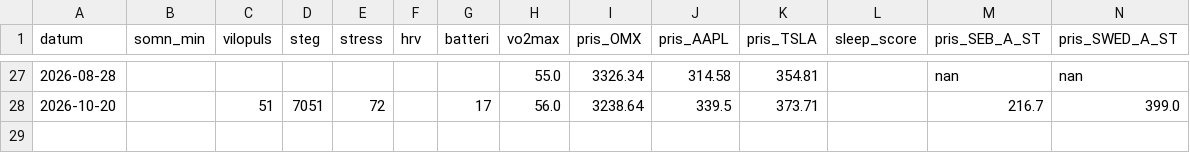
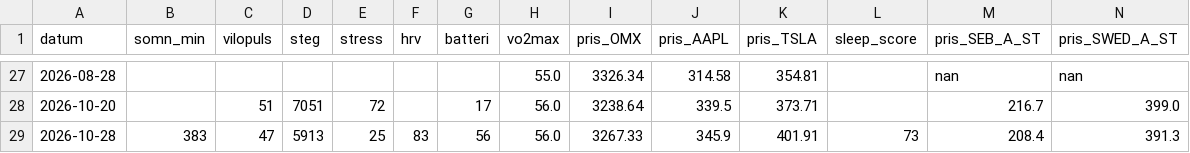
Before and after one commit to Lilmacke/Markus-hub-, a CSV file: historik.csv, drawn as a sheet; only a part is shown, gaps mark what is left out; rows hold the shown columns only; the diff names each change by its address in the sheet, - before the commit and + after, or states it on an @@ line.

```diff
--- a/historik.csv
+++ b/historik.csv
+row 29: 2026-10-28 | 383 | 47 | 5913 | 25 | 83 | 56 | 56.0 | 3267.33 | 345.9 | 401.91 | 73 | 208.4 | 391.3
```
Also changed, not shown: 1 other file.
